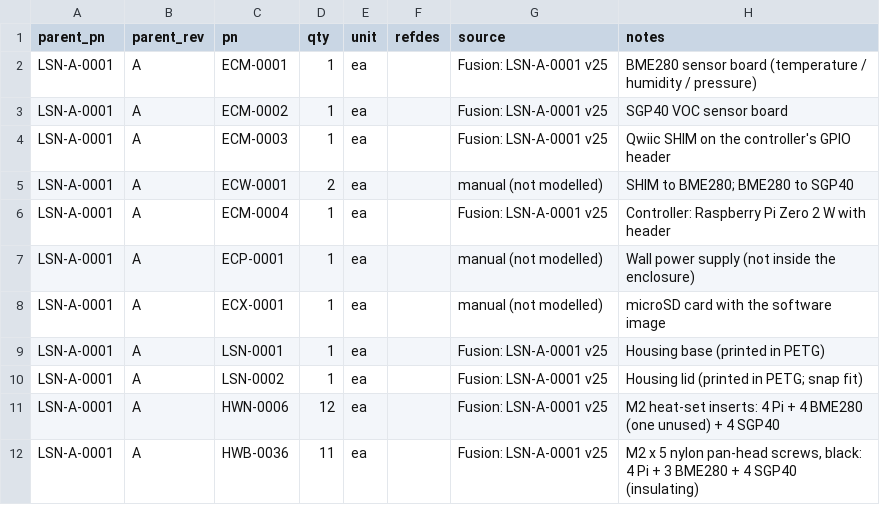
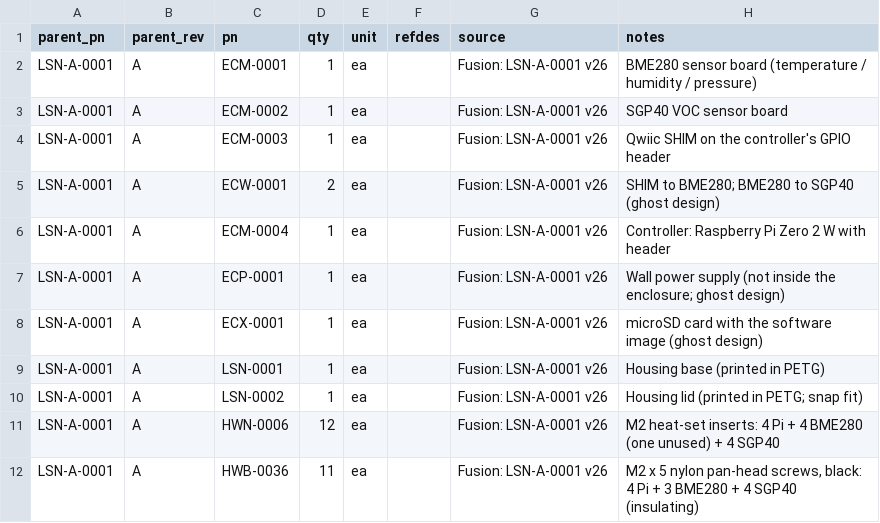
Before and after one commit to kelvinchow23/minimal-qms-hello-pilot-lab-sensor-node, a CSV file: 03_build_package/bom.csv, drawn as a sheet.

```diff
--- a/03_build_package/bom.csv
+++ b/03_build_package/bom.csv
@@ -1,12 +1,12 @@
 parent_pn,parent_rev,pn,qty,unit,refdes,source,notes
-LSN-A-0001,A,ECM-0001,1,ea,,Fusion: LSN-A-0001 v25,BME280 sensor board (temperature / humidity / pressure)
-LSN-A-0001,A,ECM-0002,1,ea,,Fusion: LSN-A-0001 v25,SGP40 VOC sensor board
-LSN-A-0001,A,ECM-0003,1,ea,,Fusion: LSN-A-0001 v25,Qwiic SHIM on the controller's GPIO header
-LSN-A-0001,A,ECW-0001,2,ea,,manual (not modelled),SHIM to BME280; BME280 to SGP40
-LSN-A-0001,A,ECM-0004,1,ea,,Fusion: LSN-A-0001 v25,Controller: Raspberry Pi Zero 2 W with header
-LSN-A-0001,A,ECP-0001,1,ea,,manual (not modelled),Wall power supply (not inside the enclosure)
-LSN-A-0001,A,ECX-0001,1,ea,,manual (not modelled),microSD card with the software image
-LSN-A-0001,A,LSN-0001,1,ea,,Fusion: LSN-A-0001 v25,Housing base (printed in PETG)
-LSN-A-0001,A,LSN-0002,1,ea,,Fusion: LSN-A-0001 v25,Housing lid (printed in PETG; snap fit)
-LSN-A-0001,A,HWN-0006,12,ea,,Fusion: LSN-A-0001 v25,M2 heat-set inserts: 4 Pi + 4 BME280 (one unused) + 4 SGP40
-LSN-A-0001,A,HWB-0036,11,ea,,Fusion: LSN-A-0001 v25,"M2 x 5 nylon pan-head screws, black: 4 Pi + 3 BME280 + 4 SGP40 (insulating)"
+LSN-A-0001,A,ECM-0001,1,ea,,Fusion: LSN-A-0001 v26,BME280 sensor board (temperature / humidity / pressure)
+LSN-A-0001,A,ECM-0002,1,ea,,Fusion: LSN-A-0001 v26,SGP40 VOC sensor board
+LSN-A-0001,A,ECM-0003,1,ea,,Fusion: LSN-A-0001 v26,Qwiic SHIM on the controller's GPIO header
+LSN-A-0001,A,ECW-0001,2,ea,,Fusion: LSN-A-0001 v26,SHIM to BME280; BME280 to SGP40 (ghost design)
+LSN-A-0001,A,ECM-0004,1,ea,,Fusion: LSN-A-0001 v26,Controller: Raspberry Pi Zero 2 W with header
+LSN-A-0001,A,ECP-0001,1,ea,,Fusion: LSN-A-0001 v26,Wall power supply (not inside the enclosure; ghost design)
+LSN-A-0001,A,ECX-0001,1,ea,,Fusion: LSN-A-0001 v26,microSD card with the software image (ghost design)
+LSN-A-0001,A,LSN-0001,1,ea,,Fusion: LSN-A-0001 v26,Housing base (printed in PETG)
+LSN-A-0001,A,LSN-0002,1,ea,,Fusion: LSN-A-0001 v26,Housing lid (printed in PETG; snap fit)
+LSN-A-0001,A,HWN-0006,12,ea,,Fusion: LSN-A-0001 v26,M2 heat-set inserts: 4 Pi + 4 BME280 (one unused) + 4 SGP40
+LSN-A-0001,A,HWB-0036,11,ea,,Fusion: LSN-A-0001 v26,"M2 x 5 nylon pan-head screws, black: 4 Pi + 3 BME280 + 4 SGP40 (insulating)"
```
